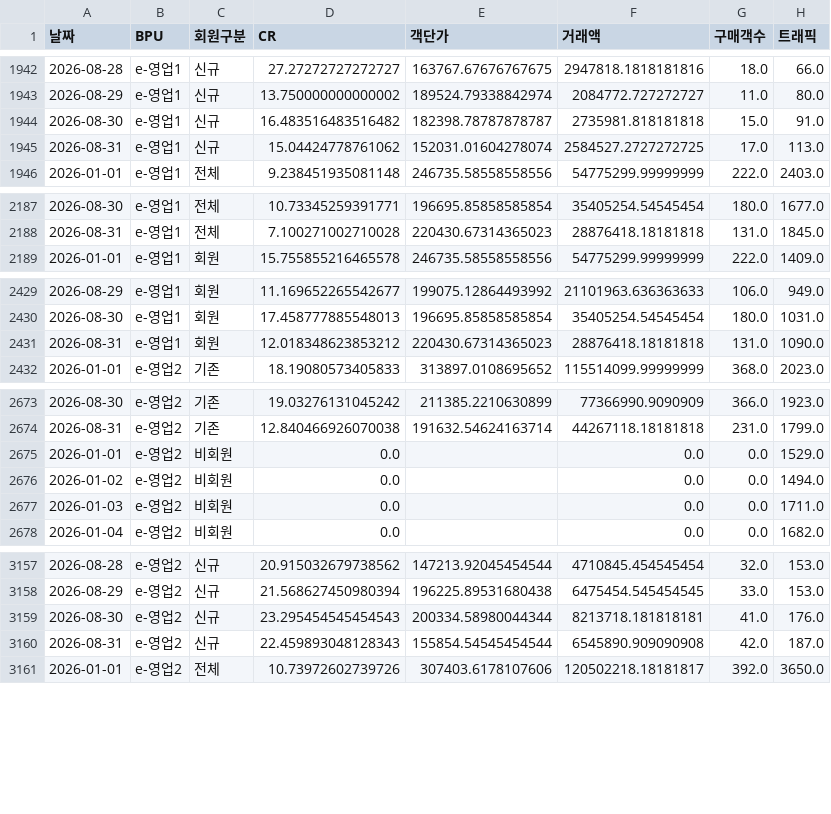
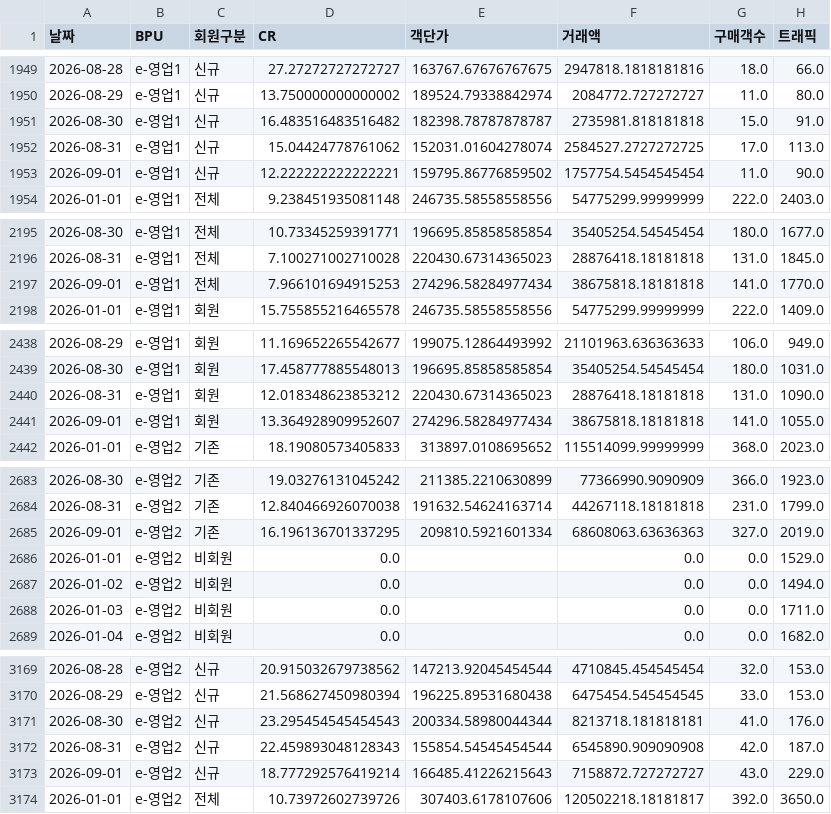
Before and after one commit to yaneee-ui/EP_dashboard, a CSV file: ep_traffic.csv, drawn as a sheet; only a part is shown, gaps mark what is left out; the diff covers the shown part only.

```diff
--- a/ep_traffic.csv
+++ b/ep_traffic.csv
@@ -1945,2 +1952,3 @@
 2026-08-31,e-영업1,신규,15.04424778761062,152031.01604278074,2584527.2727272725,17.0,113.0
+2026-09-01,e-영업1,신규,12.222222222222221,159795.86776859502,1757754.5454545454,11.0,90.0
 2026-01-01,e-영업1,전체,9.238451935081148,246735.58558558556,54775299.99999999,222.0,2403.0
@@ -2188,2 +2196,3 @@
 2026-08-31,e-영업1,전체,7.100271002710028,220430.67314365023,28876418.18181818,131.0,1845.0
+2026-09-01,e-영업1,전체,7.966101694915253,274296.58284977434,38675818.18181818,141.0,1770.0
 2026-01-01,e-영업1,회원,15.755855216465578,246735.58558558556,54775299.99999999,222.0,1409.0
@@ -2431,2 +2440,3 @@
 2026-08-31,e-영업1,회원,12.018348623853212,220430.67314365023,28876418.18181818,131.0,1090.0
+2026-09-01,e-영업1,회원,13.364928909952607,274296.58284977434,38675818.18181818,141.0,1055.0
 2026-01-01,e-영업2,기존,18.19080573405833,313897.0108695652,115514099.99999999,368.0,2023.0
@@ -2674,2 +2684,3 @@
 2026-08-31,e-영업2,기존,12.840466926070038,191632.54624163714,44267118.18181818,231.0,1799.0
+2026-09-01,e-영업2,기존,16.196136701337295,209810.5921601334,68608063.63636363,327.0,2019.0
 2026-01-01,e-영업2,비회원,0.0,,0.0,0.0,1529.0
@@ -3160,2 +3172,3 @@
 2026-08-31,e-영업2,신규,22.459893048128343,155854.54545454544,6545890.909090908,42.0,187.0
+2026-09-01,e-영업2,신규,18.777292576419214,166485.41226215643,7158872.727272727,43.0,229.0
 2026-01-01,e-영업2,전체,10.73972602739726,307403.6178107606,120502218.18181817,392.0,3650.0
```
Also changed, not shown: 20 added rows elsewhere in this file, 3 other files.
